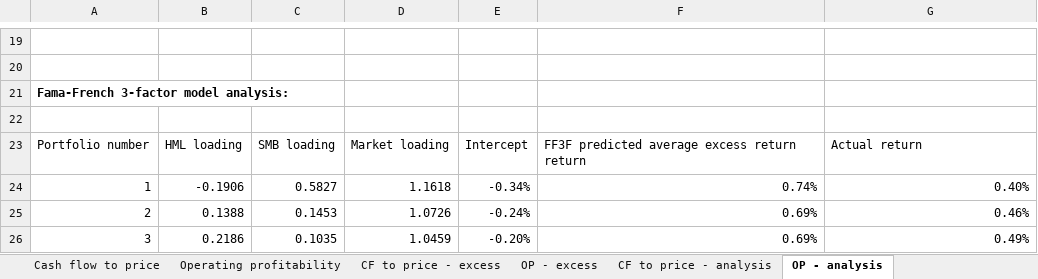
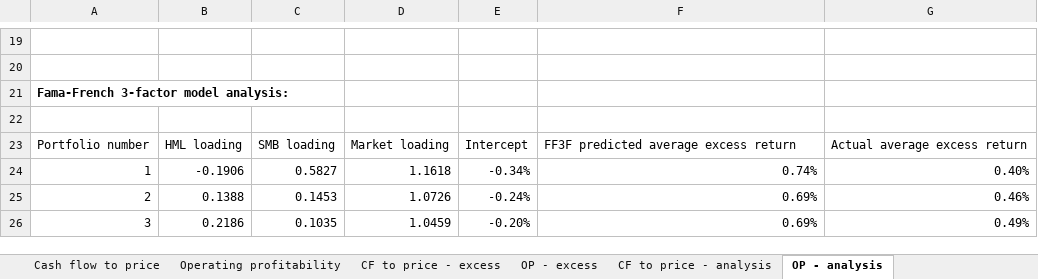
Before and after one commit to wgjm1986/FIN323, an Excel workbook: Module 3/Week 13 - The profitability factor/Profitability.xlsx, sheet OP - analysis, drawn as a sheet; only a part is shown, gaps mark what is left out; values as stored, in another font and other column widths than the file's, no borders; charts and pictures not drawn; the diff names each change by its address in the sheet, - before the commit and + after, or states it on an @@ line.

```diff
--- a/Module 3/Week 13 - The profitability factor/Profitability.xlsx (sheet OP - analysis)
+++ b/Module 3/Week 13 - The profitability factor/Profitability.xlsx (sheet OP - analysis)
-F23: FF3F predicted average excess return return
+F23: FF3F predicted average excess return
-G23: Actual return
+G23: Actual average excess return
```
Also changed, not shown: sheet CF to price - analysis, formulas that keep their value, charts or pictures, 2 other files.
